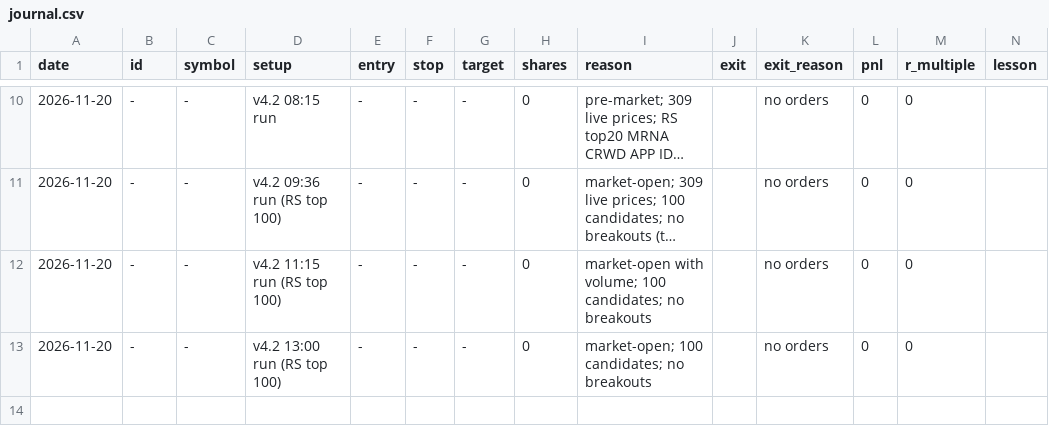
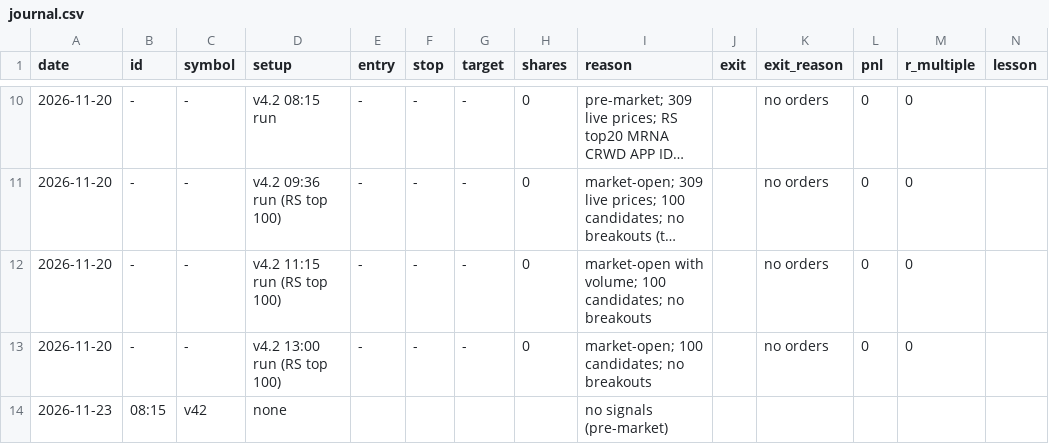
Before and after one commit to 79kevincoleman-blip/Integration-, a CSV file: alpaca_paper_bot/book/journal.csv, drawn as a sheet; only a part is shown, gaps mark what is left out; long unchanged cells end in …; the diff names each change by its address in the sheet, - before the commit and + after, or states it on an @@ line.

```diff
--- a/alpaca_paper_bot/book/journal.csv
+++ b/alpaca_paper_bot/book/journal.csv
+row 14: 2026-11-23 | 08:15 | v42 | none |  |  |  |  | no signals (pre-market)
```
Also changed, not shown: 1 other file.
